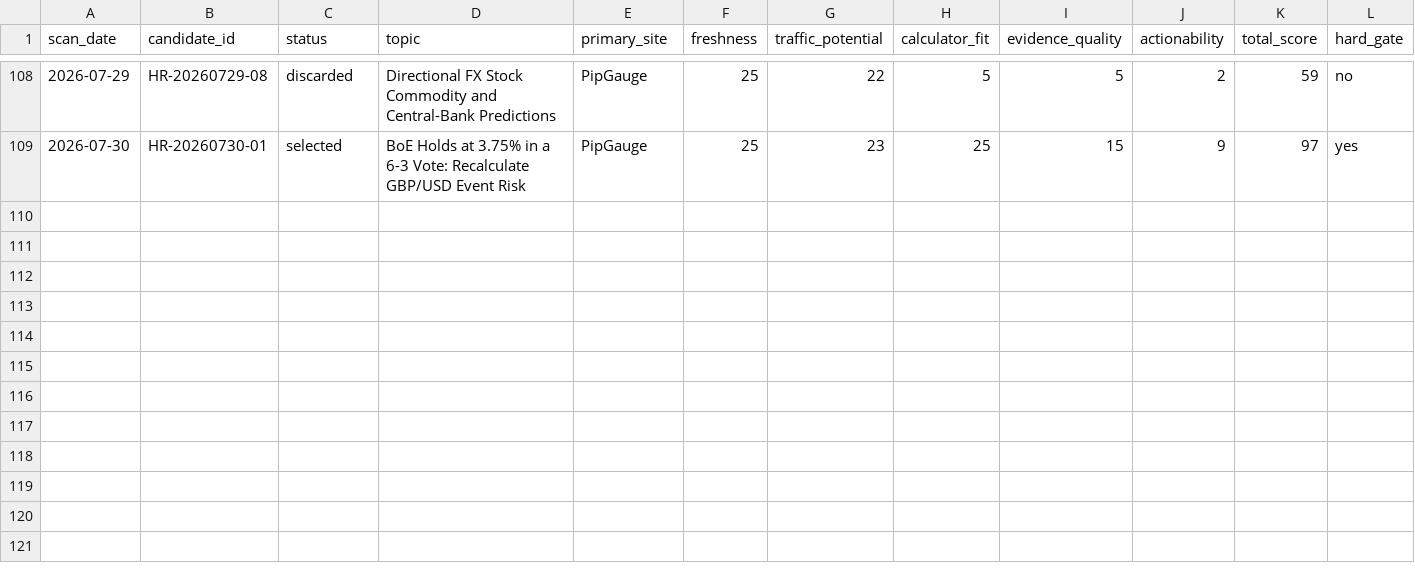
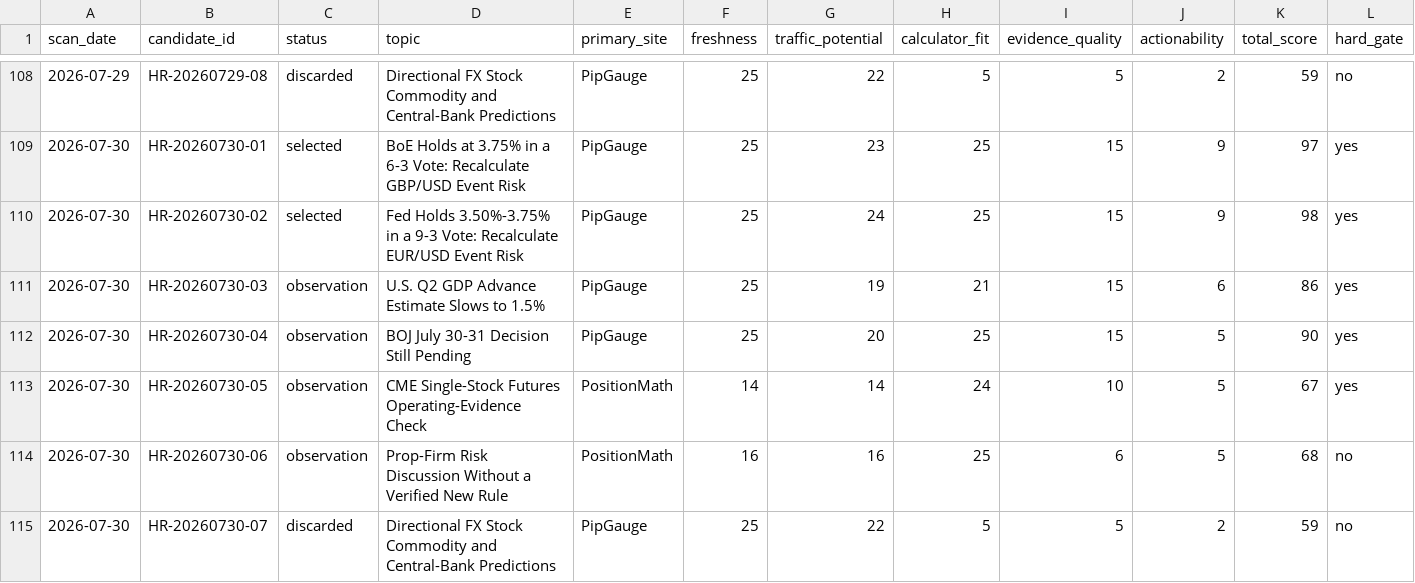
Before and after one commit to alastor8906/pipgauge-hotspot-radar-pages, a CSV file: 热点候选总表.csv, drawn as a sheet; only a part is shown, gaps mark what is left out; rows hold the shown columns only; the diff names each change by its address in the sheet, - before the commit and + after, or states it on an @@ line.

Commit message:
Add July 30 full hotspot radar scan

```diff
--- a/热点候选总表.csv
+++ b/热点候选总表.csv
+row 110: 2026-07-30 | HR-20260730-02 | selected | Fed Holds 3.50%-3.75% in a 9-3 Vote: Recalculate EUR/USD Event Risk | PipGauge | 25 | 24 | 25 | 15 | 9 | 98 | yes
+row 111: 2026-07-30 | HR-20260730-03 | observation | U.S. Q2 GDP Advance Estimate Slows to 1.5% | PipGauge | 25 | 19 | 21 | 15 | 6 | 86 | yes
+row 112: 2026-07-30 | HR-20260730-04 | observation | BOJ July 30-31 Decision Still Pending | PipGauge | 25 | 20 | 25 | 15 | 5 | 90 | yes
+row 113: 2026-07-30 | HR-20260730-05 | observation | CME Single-Stock Futures Operating-Evidence Check | PositionMath | 14 | 14 | 24 | 10 | 5 | 67 | yes
+row 114: 2026-07-30 | HR-20260730-06 | observation | Prop-Firm Risk Discussion Without a Verified New Rule | PositionMath | 16 | 16 | 25 | 6 | 5 | 68 | no
+row 115: 2026-07-30 | HR-20260730-07 | discarded | Directional FX Stock Commodity and Central-Bank Predictions | PipGauge | 25 | 22 | 5 | 5 | 2 | 59 | no
```
Also changed, not shown: 13 other files.
